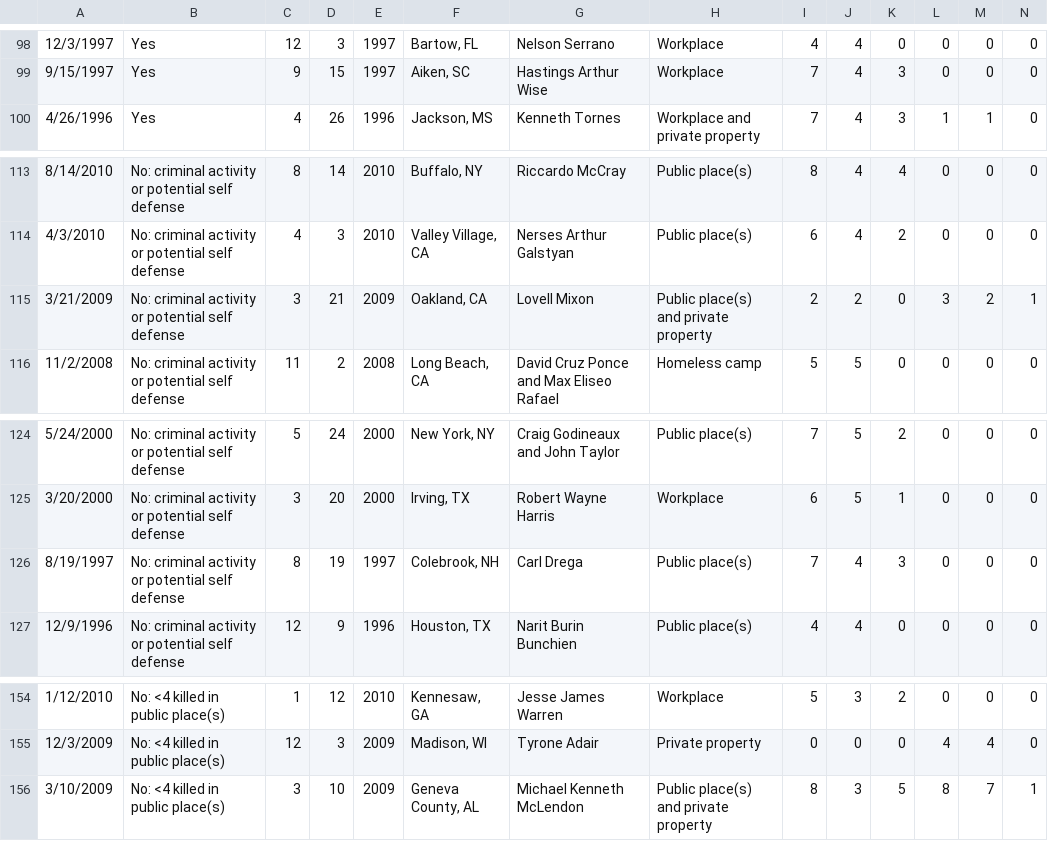
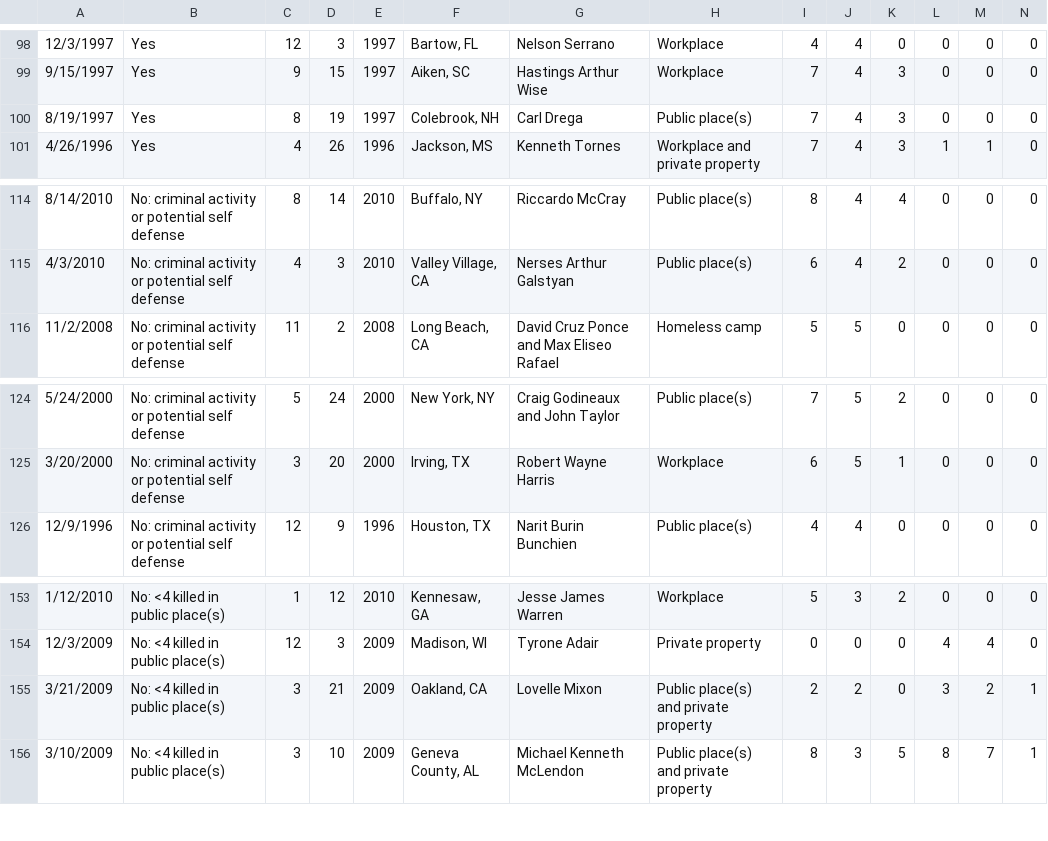
Before and after one commit to smtowers/data, a CSV file: Towers_et_al_public_mass_shootings_Sep_1994_to_Dec_2018.csv, drawn as a sheet; only a part is shown, gaps mark what is left out; removed rows and columns are numbered as before the commit, all else as after; rows hold the shown columns only; the diff names each change by its address in the sheet, - before the commit and + after, or states it on an @@ line.

Commit message:
Add files via upload

```diff
--- a/Towers_et_al_public_mass_shootings_Sep_1994_to_Dec_2018.csv
+++ b/Towers_et_al_public_mass_shootings_Sep_1994_to_Dec_2018.csv
+row 100: 8/19/1997 | Yes | 8 | 19 | 1997 | Colebrook, NH | Carl Drega | Public place(s) | 7 | 4 | 3 | 0 | 0 | 0
-row 115: 3/21/2009 | No: criminal activity or potential self defense | 3 | 21 | 2009 | Oakland, CA | Lovell Mixon | Public place(s) and private property | 2 | 2 | 0 | 3 | 2 | 1
-row 126: 8/19/1997 | No: criminal activity or potential self defense | 8 | 19 | 1997 | Colebrook, NH | Carl Drega | Public place(s) | 7 | 4 | 3 | 0 | 0 | 0
+row 155: 3/21/2009 | No: <4 killed in public place(s) | 3 | 21 | 2009 | Oakland, CA | Lovelle Mixon | Public place(s) and private property | 2 | 2 | 0 | 3 | 2 | 1
```
